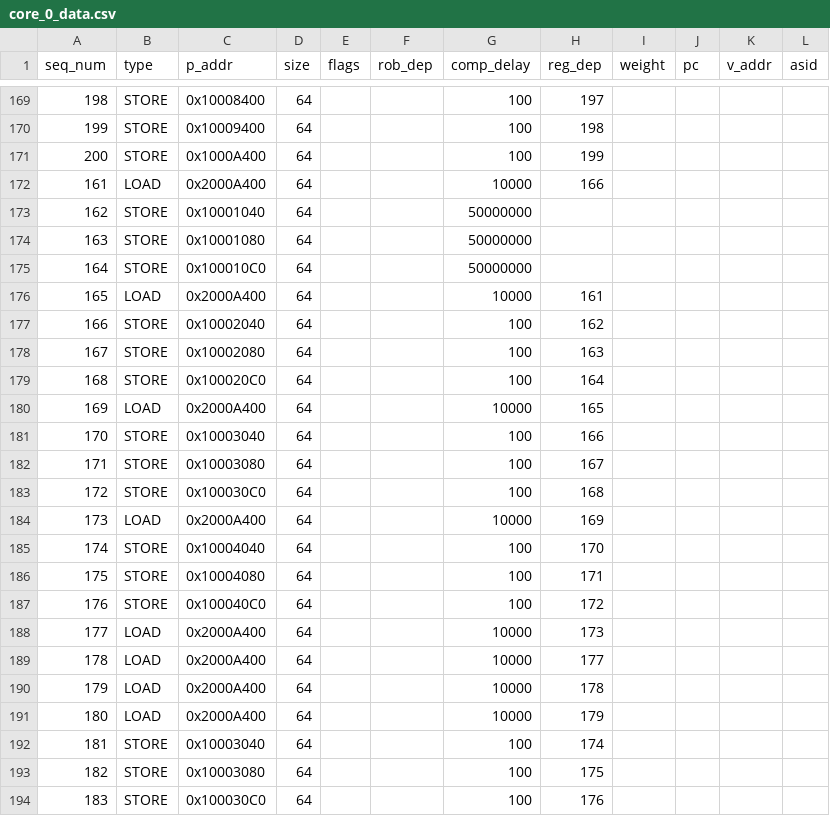
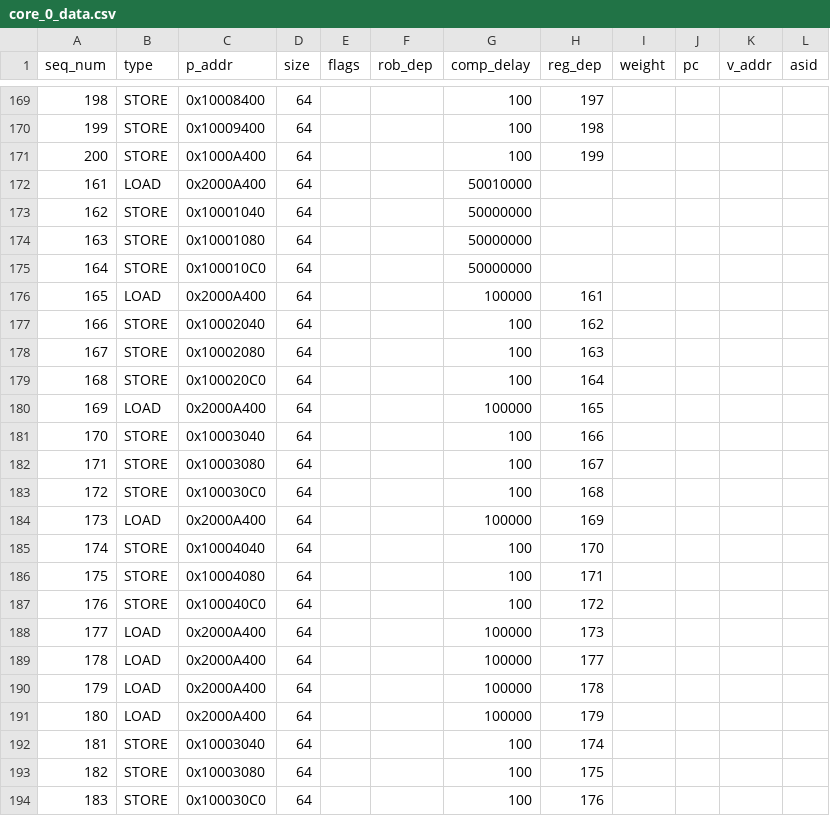
Before and after one commit to ryan-uwaterloo/chipyard_parrp, a CSV file: traces/csv/test_cases/hol_test/core_0_data.csv, drawn as a sheet; only a part is shown, gaps mark what is left out.

```diff
--- a/traces/csv/test_cases/hol_test/core_0_data.csv
+++ b/traces/csv/test_cases/hol_test/core_0_data.csv
@@ -171,3 +171,3 @@ seq_num,type,p_addr,size,flags,rob_dep,comp_delay,reg_dep,weight,pc,v_addr,asid
 200,STORE,0x1000A400,64,,,100,199,,,,
-161,LOAD,0x2000A400,64,,,10000,166,,,,
+161,LOAD,0x2000A400,64,,,50010000,,,,,
 162,STORE,0x10001040,64,,,50000000,,,,,
@@ -175,3 +175,3 @@ seq_num,type,p_addr,size,flags,rob_dep,comp_delay,reg_dep,weight,pc,v_addr,asid
 164,STORE,0x100010C0,64,,,50000000,,,,,
-165,LOAD,0x2000A400,64,,,10000,161,,,,
+165,LOAD,0x2000A400,64,,,100000,161,,,,
 166,STORE,0x10002040,64,,,100,162,,,,
@@ -179,3 +179,3 @@ seq_num,type,p_addr,size,flags,rob_dep,comp_delay,reg_dep,weight,pc,v_addr,asid
 168,STORE,0x100020C0,64,,,100,164,,,,
-169,LOAD,0x2000A400,64,,,10000,165,,,,
+169,LOAD,0x2000A400,64,,,100000,165,,,,
 170,STORE,0x10003040,64,,,100,166,,,,
@@ -183,3 +183,3 @@ seq_num,type,p_addr,size,flags,rob_dep,comp_delay,reg_dep,weight,pc,v_addr,asid
 172,STORE,0x100030C0,64,,,100,168,,,,
-173,LOAD,0x2000A400,64,,,10000,169,,,,
+173,LOAD,0x2000A400,64,,,100000,169,,,,
 174,STORE,0x10004040,64,,,100,170,,,,
@@ -187,6 +187,6 @@ seq_num,type,p_addr,size,flags,rob_dep,comp_delay,reg_dep,weight,pc,v_addr,asid
 176,STORE,0x100040C0,64,,,100,172,,,,
-177,LOAD,0x2000A400,64,,,10000,173,,,,
-178,LOAD,0x2000A400,64,,,10000,177,,,,
-179,LOAD,0x2000A400,64,,,10000,178,,,,
-180,LOAD,0x2000A400,64,,,10000,179,,,,
+177,LOAD,0x2000A400,64,,,100000,173,,,,
+178,LOAD,0x2000A400,64,,,100000,177,,,,
+179,LOAD,0x2000A400,64,,,100000,178,,,,
+180,LOAD,0x2000A400,64,,,100000,179,,,,
 181,STORE,0x10003040,64,,,100,174,,,,
```
Also changed, not shown: traces/csv/test_cases/hol_test/core_1_data.csv, 8 other files.
